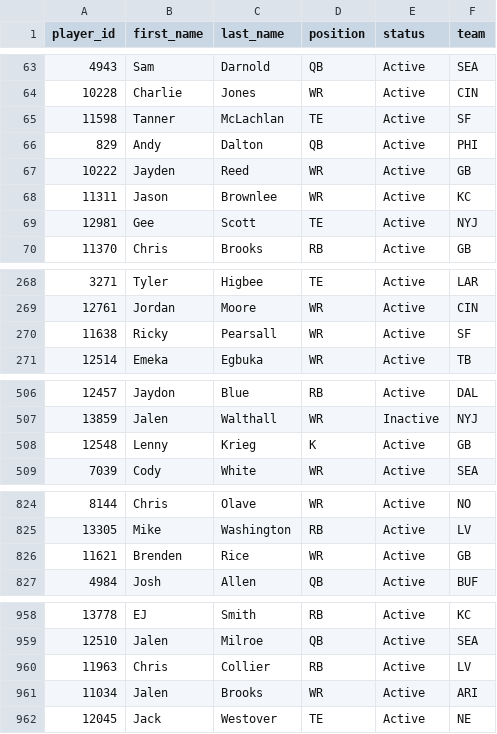
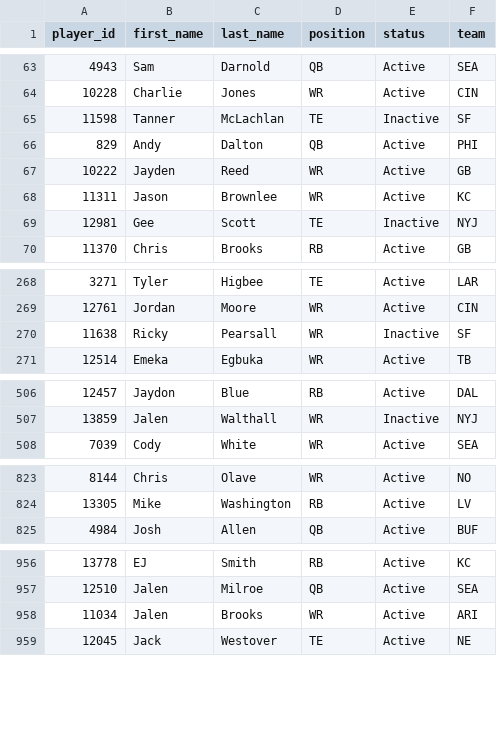
Before and after one commit to wrightc214-PBI/NCAA180-Sleeper, a CSV file: data/Players.csv, drawn as a sheet; only a part is shown, gaps mark what is left out; the diff names each change by its address in the sheet, - before the commit and + after, or states it on an @@ line.

```diff
--- a/data/Players.csv
+++ b/data/Players.csv
-E65 (status): Active
+E65 (status): Inactive
-E69 (status): Active
+E69 (status): Inactive
-E270 (status): Active
+E270 (status): Inactive
-row 508: 12548 | Lenny | Krieg | K | Active | GB
-row 826: 11621 | Brenden | Rice | WR | Active | GB
-row 960: 11963 | Chris | Collier | RB | Active | LV
```
Also changed, not shown: data/DraftPicks_AllYears.csv, data/Rosters_Current.csv, 4 other files.
